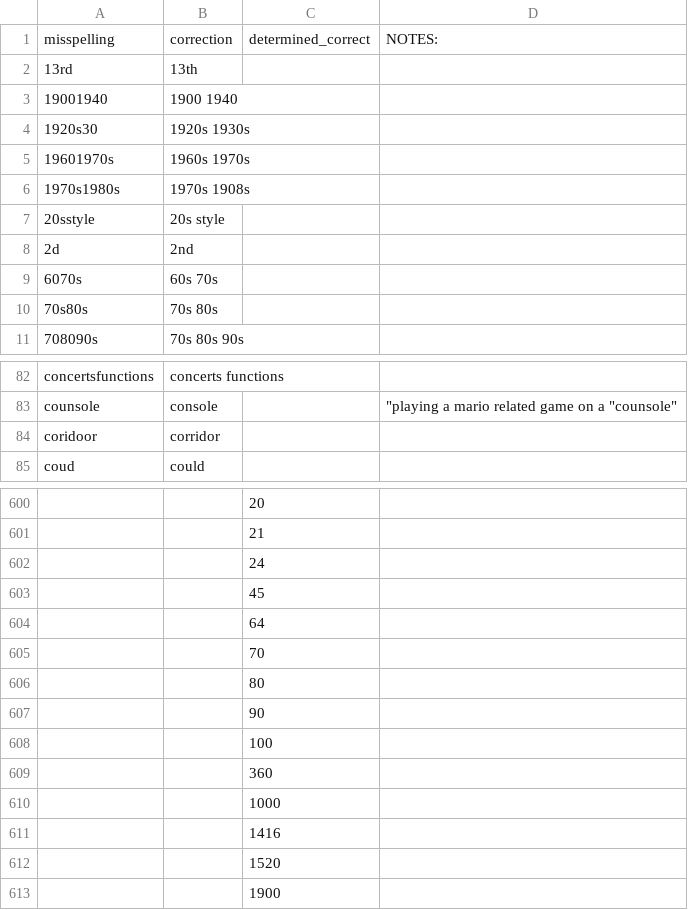
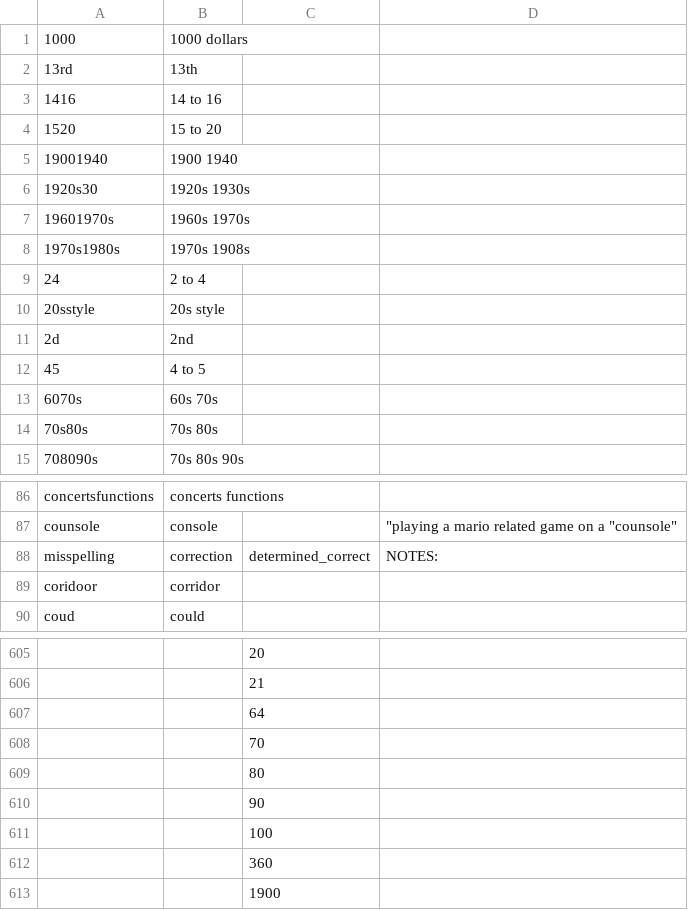
Before and after one commit to HazelvdW/context-framed-listening, a CSV file: misspelling_correction_ds1.csv, drawn as a sheet; only a part is shown, gaps mark what is left out; removed rows and columns are numbered as before the commit, all else as after; the diff names each change by its address in the sheet, - before the commit and + after, or states it on an @@ line.

Commit message:
Update misspelling_correction_ds1.csv

```diff
--- a/misspelling_correction_ds1.csv
+++ b/misspelling_correction_ds1.csv
+row 1: 1000 | 1000 dollars
+row 3: 1416 | 14 to 16
+row 4: 1520 | 15 to 20
+row 9: 24 | 2 to 4
+row 12: 45 | 4 to 5
@@ row 1 moved to row 88: misspelling @@
-row 602:  |  | 24
-row 603:  |  | 45
-row 610:  |  | 1000
-row 611:  |  | 1416
-row 612:  |  | 1520
```
